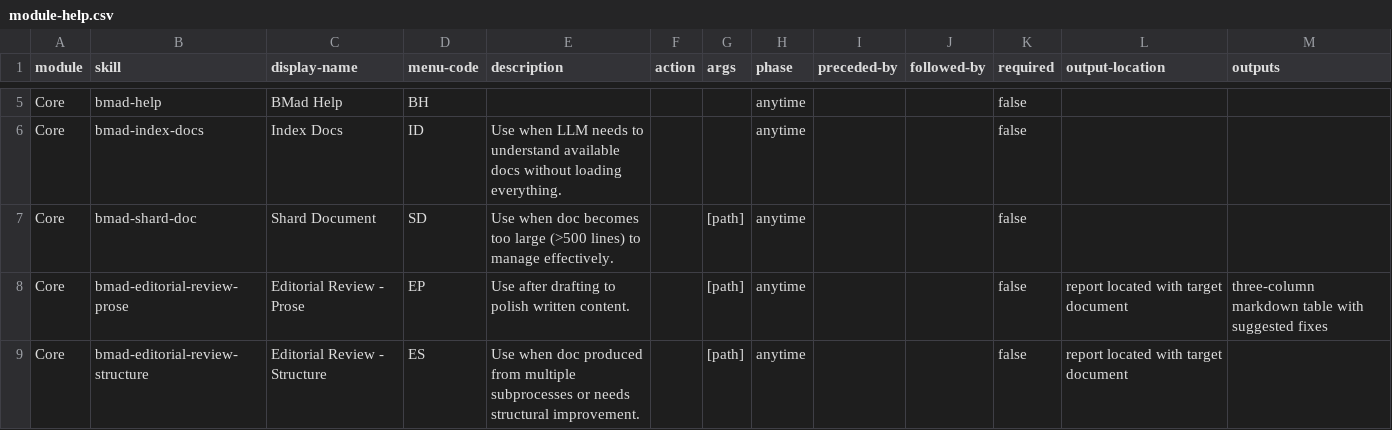
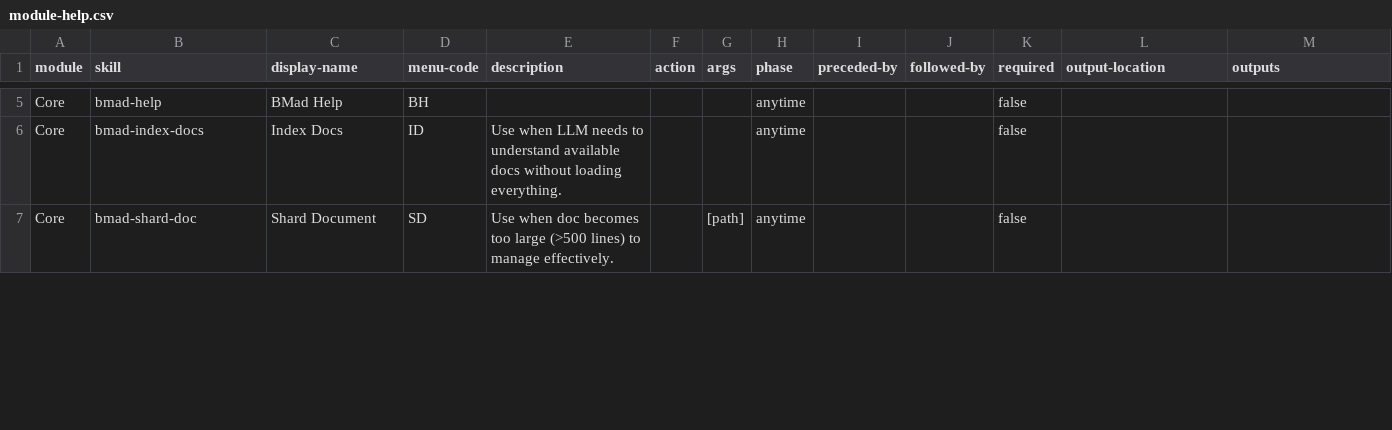
Before and after one commit to thecontstruct/BMAD-METHOD, a CSV file: src/core-skills/module-help.csv, drawn as a sheet; only a part is shown, gaps mark what is left out; the diff covers the shown part only.

```diff
--- a/src/core-skills/module-help.csv
+++ b/src/core-skills/module-help.csv
@@ -7,3 +7 @@ Core,bmad-index-docs,Index Docs,ID,Use when LLM needs to understand available do
 Core,bmad-shard-doc,Shard Document,SD,Use when doc becomes too large (>500 lines) to manage effectively.,,[path],anytime,,,false,,
-Core,bmad-editorial-review-prose,Editorial Review - Prose,EP,Use after drafting to polish written content.,,[path],anytime,,,false,report located with target document,three-column markdown table with suggested fixes
-Core,bmad-editorial-review-structure,Editorial Review - Structure,ES,Use when doc produced from multiple subprocesses or needs structural improvement.,,[path],anytime,,,false,report located with target document,
```
Also changed, not shown: 1 removed row and 5 edited cells elsewhere in this file, 32 other files.
